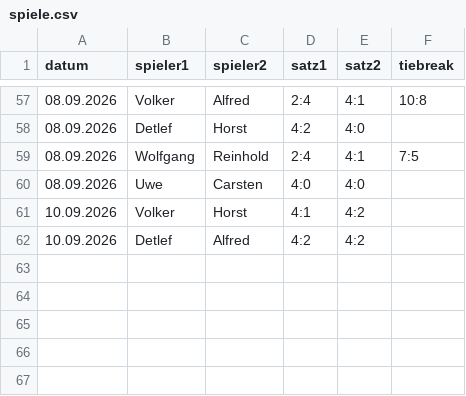
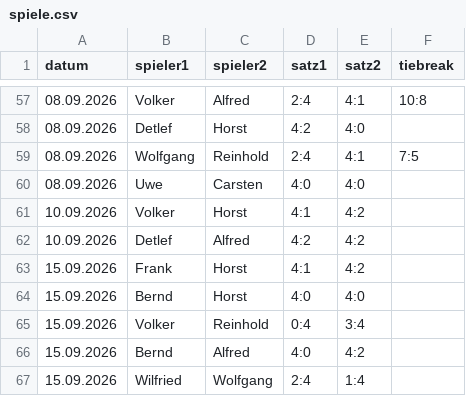
Before and after one commit to TCSuemmern/Vereinsliga, a CSV file: spiele.csv, drawn as a sheet; only a part is shown, gaps mark what is left out.

Commit message:
Aktualisieren von spiele.csv

```diff
--- a/spiele.csv
+++ b/spiele.csv
@@ -62 +62,6 @@ datum,spieler1,spieler2,satz1,satz2,tiebreak
 10.09.2026,Detlef,Alfred,4:2,4:2,
+15.09.2026,Frank,Horst,4:1,4:2,
+15.09.2026,Bernd,Horst,4:0,4:0,
+15.09.2026,Volker,Reinhold,0:4,3:4,
+15.09.2026,Bernd,Alfred,4:0,4:2,
+15.09.2026,Wilfried,Wolfgang,2:4,1:4,
```
